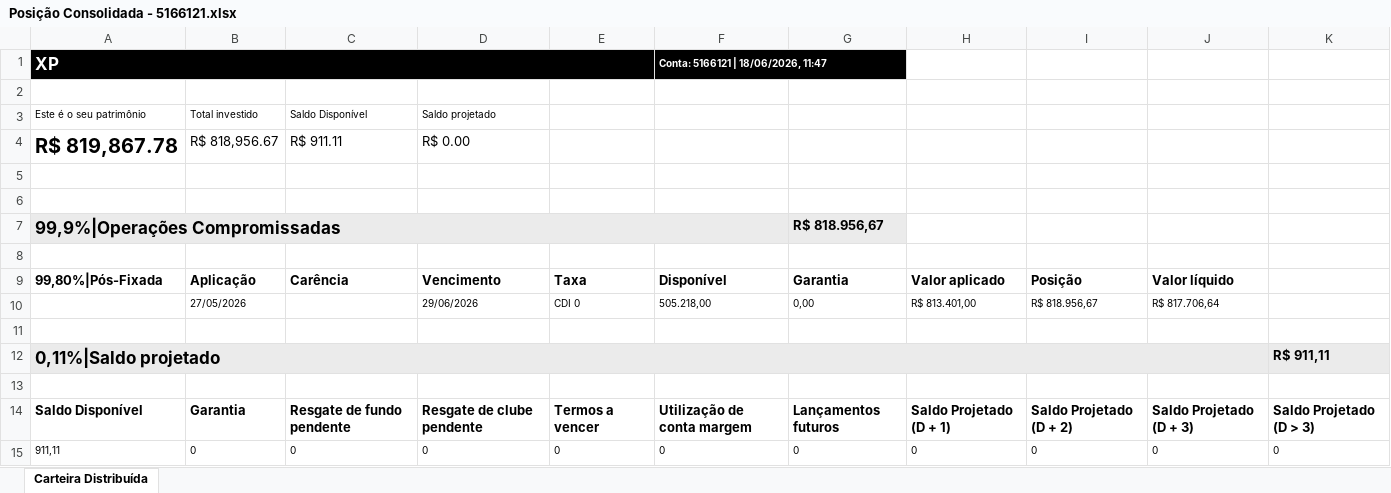
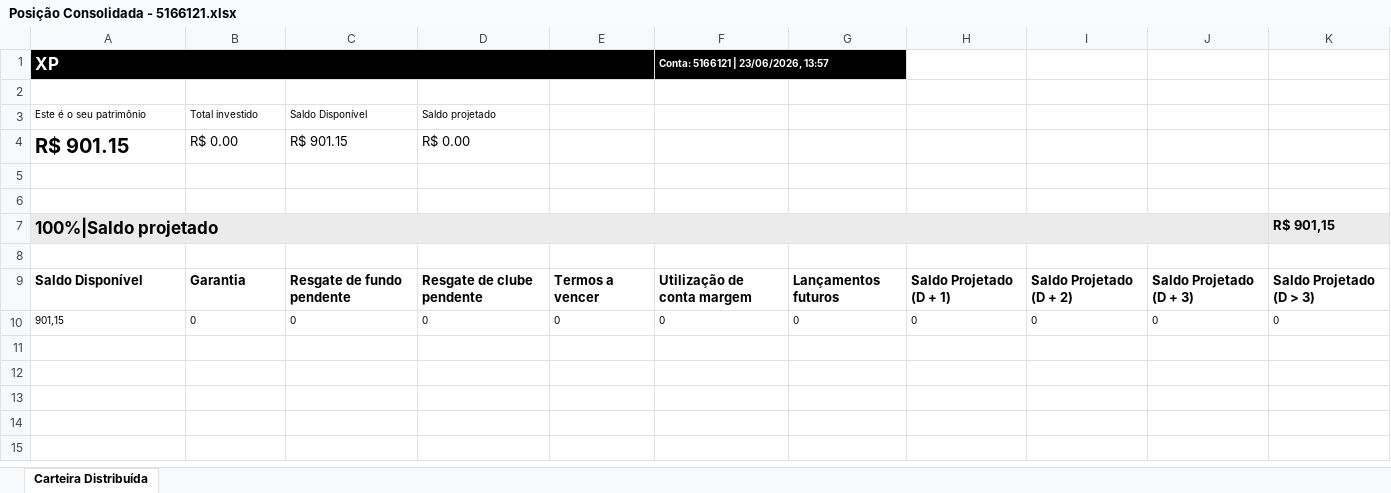
Before and after one commit to AloacaoMWealth/tesourariagrupobotuvera, an Excel workbook: data/positions/Posição Consolidada - 5166121.xlsx, sheet Carteira Distribuída, drawn as a sheet; values as stored, in another font and other column widths than the file's, no borders; removed rows and columns are numbered as before the commit, all else as after; the diff names each change by its address in the sheet, - before the commit and + after, or states it on an @@ line.

```diff
--- a/data/positions/Posição Consolidada - 5166121.xlsx (sheet Carteira Distribuída)
+++ b/data/positions/Posição Consolidada - 5166121.xlsx (sheet Carteira Distribuída)
-F1: Conta: 5166121 | 18/06/2026, 11:47
+F1: Conta: 5166121 | 23/06/2026, 13:57
-row 4: R$ 819,867.78 | R$ 818,956.67 | R$ 911.11 | R$ 0.00
+row 4: R$ 901.15 | R$ 0.00 | R$ 901.15 | R$ 0.00
-row 7: 99,9%|Operações Compromissadas |  |  |  |  |  | R$ 818.956,67
-row 7: (empty)
+row 7: 100%|Saldo projetado |  |  |  |  |  |  |  |  |  | R$ 901,15
-A7 fill: none
+A7 fill: #EBEBEB
+A7:J7 merged
-K7 fill: none
+K7 fill: #EBEBEB
-row 9: 99,80%|Pós-Fixada | Aplicação | Carência | Vencimento | Taxa | Disponível | Garantia | Valor aplicado | Posição | Valor líquido
-row 10:  | 27/05/2026 |  | 29/06/2026 | CDI 0 | 505.218,00 | 0,00 | R$ 813.401,00 | R$ 818.956,67 | R$ 817.706,64
-row 11: (empty)
-row 12: 0,11%|Saldo projetado |  |  |  |  |  |  |  |  |  | R$ 911,11
-A10: 911,11
+A10: 901,15
```
Also changed, not shown: data/positions/Posição Consolidada - 4163084.xlsx, data/positions/Posição Consolidada - 7983962.xlsx.
